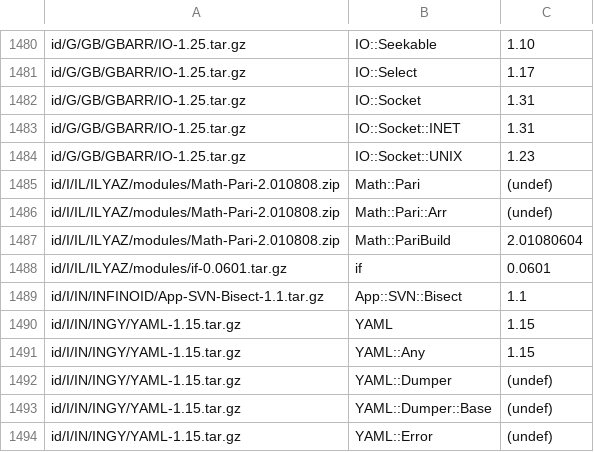
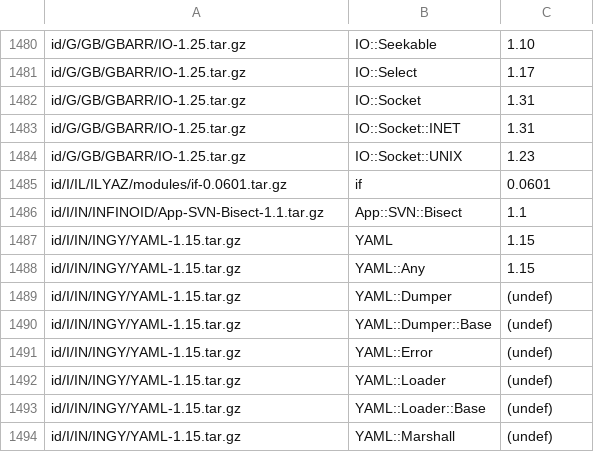
Before and after one commit to kentnl/Gentoo-Util-VirtualDepend, a CSV file: share/module-versions.csv, drawn as a sheet; only a part is shown, gaps mark what is left out; the shorter side is filled out with more unchanged rows.

Commit message:
remove Math-Pari special casing

```diff
--- a/share/module-versions.csv
+++ b/share/module-versions.csv
@@ -1484,5 +1484,2 @@ id/G/GB/GBARR/IO-1.25.tar.gz,IO::Socket::INET,1.31
 id/G/GB/GBARR/IO-1.25.tar.gz,IO::Socket::UNIX,1.23
-id/I/IL/ILYAZ/modules/Math-Pari-2.010808.zip,Math::Pari,(undef)
-id/I/IL/ILYAZ/modules/Math-Pari-2.010808.zip,Math::Pari::Arr,(undef)
-id/I/IL/ILYAZ/modules/Math-Pari-2.010808.zip,Math::PariBuild,2.01080604
 id/I/IL/ILYAZ/modules/if-0.0601.tar.gz,if,0.0601
```
Also changed, not shown: share/dist-to-gentoo.csv, share/dist-versions.csv, 3 other files.
